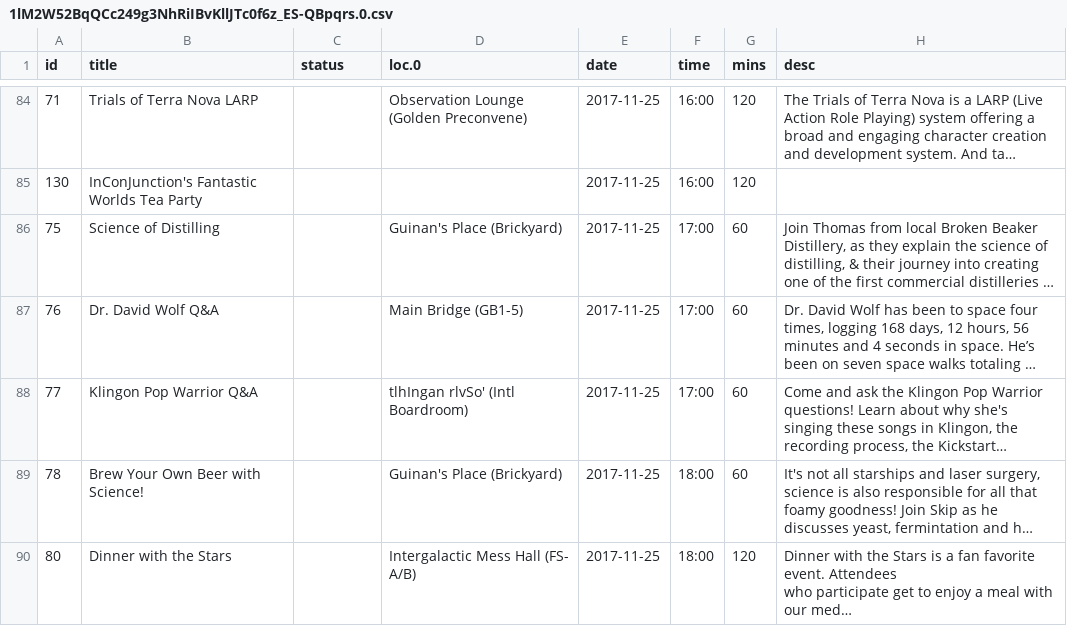
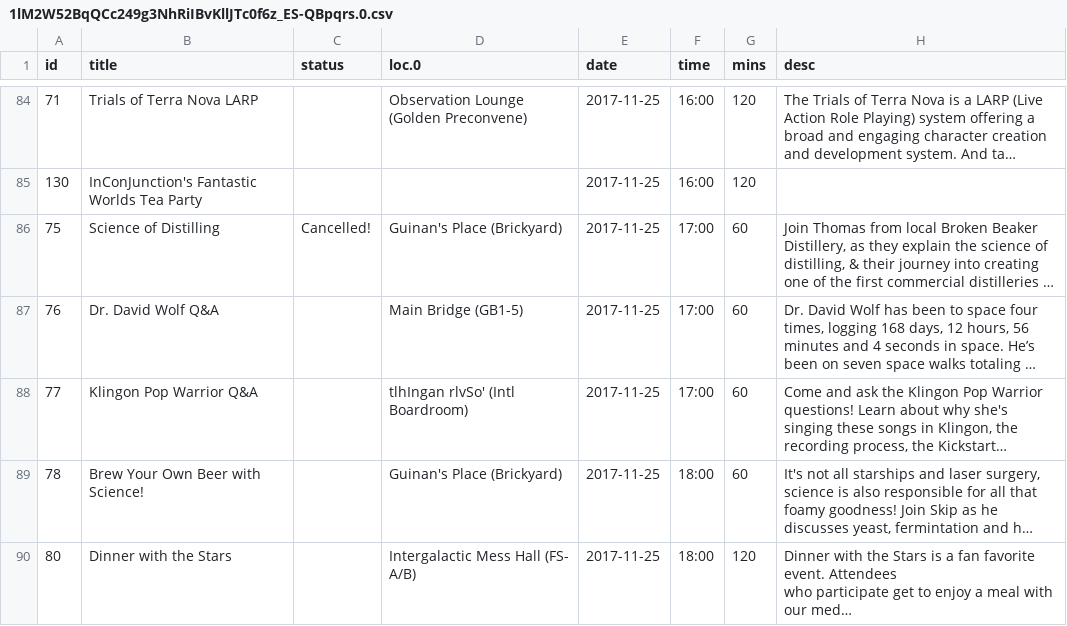
Before and after one commit to StarbaseIndy/StarbaseIndy, a CSV file: 2017/util/1lM2W52BqQCc249g3NhRiIBvKllJTc0f6z_ES-QBpqrs.0.csv, drawn as a sheet; only a part is shown, gaps mark what is left out; long unchanged cells end in …; the diff names each change by its address in the sheet, - before the commit and + after, or states it on an @@ line.

```diff
--- a/2017/util/1lM2W52BqQCc249g3NhRiIBvKllJTc0f6z_ES-QBpqrs.0.csv
+++ b/2017/util/1lM2W52BqQCc249g3NhRiIBvKllJTc0f6z_ES-QBpqrs.0.csv
-C86 (status): (empty)
+C86 (status): Cancelled!
```
Also changed, not shown: 2 other files.
